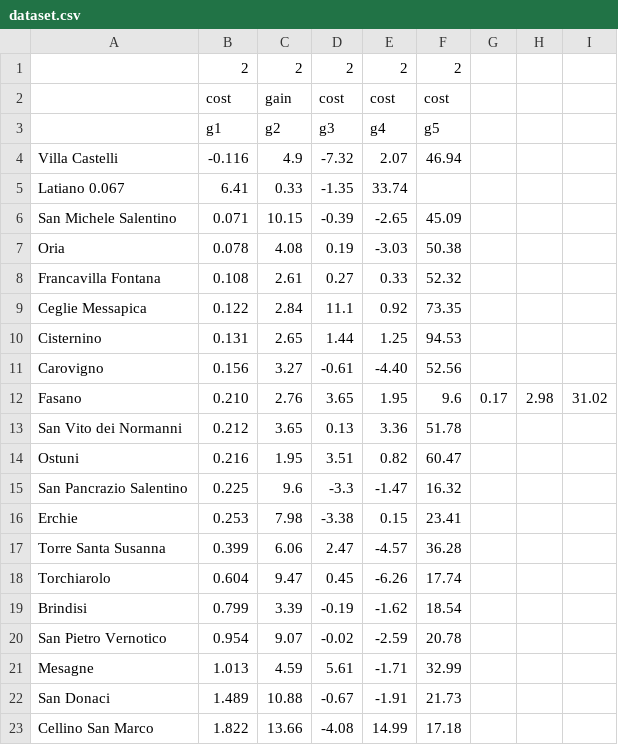
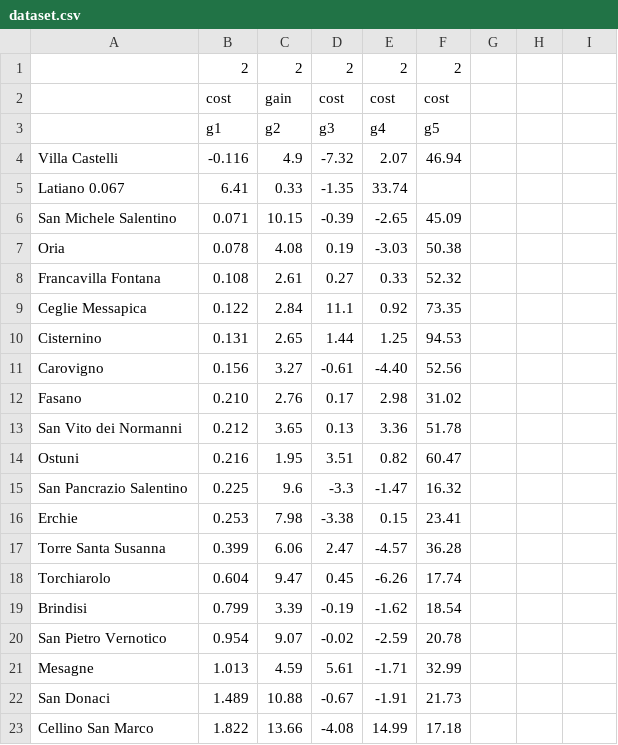
Before and after one commit to anras5/ordinal-regression-reduced, a CSV file: src/data/regions-italy/dataset.csv, drawn as a sheet.

Commit message:
fix: typos in datasets

```diff
--- a/src/data/regions-italy/dataset.csv
+++ b/src/data/regions-italy/dataset.csv
@@ -11,3 +11,3 @@ Cisternino;0.131;2.65;1.44;1.25;94.53
 Carovigno;0.156;3.27;-0.61;-4.40;52.56
-Fasano;0.210;2.76;3.65;1.95;9.6;0.17;2.98;31.02
+Fasano;0.210;2.76;0.17;2.98;31.02
 San Vito dei Normanni;0.212;3.65;0.13;3.36;51.78
```
Also changed, not shown: src/data/design-variants/dataset.csv.
